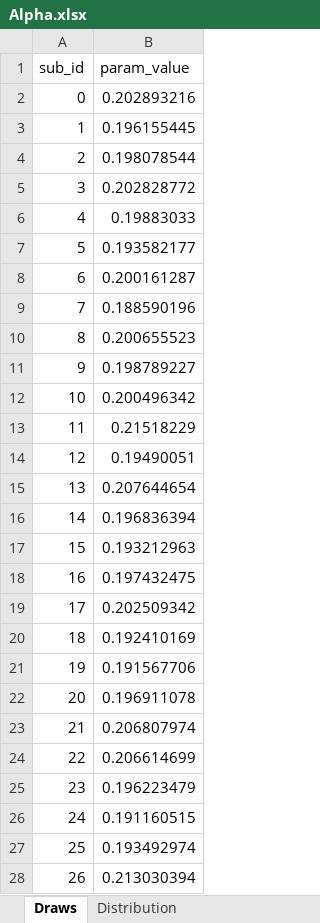
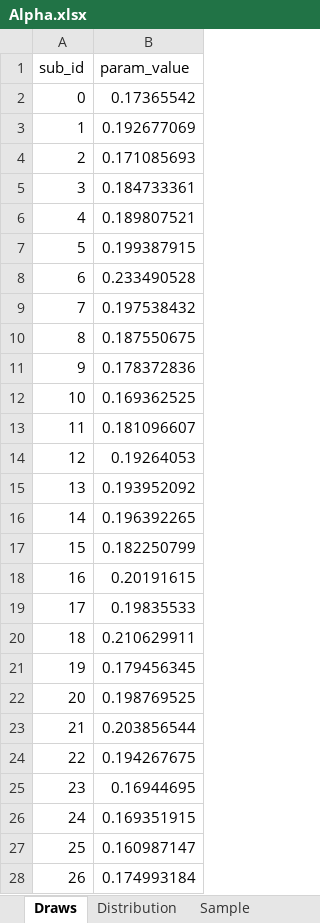
Before and after one commit to openmpp/main, an Excel workbook: models/PA1/analysis/Alpha.xlsx, sheet Draws, drawn as a sheet; only a part is shown; values as stored, in another font and other column widths than the file's, no borders; the diff covers the shown part only; the diff names each change by its address in the sheet, - before the commit and + after, or states it on an @@ line.

```diff
--- a/models/PA1/analysis/Alpha.xlsx (sheet Draws)
+++ b/models/PA1/analysis/Alpha.xlsx (sheet Draws)
+sheet tab: Sample
-B2 (param_value): 0.202893216
+B2 (param_value): 0.17365542
-B3 (param_value): 0.196155445
+B3 (param_value): 0.192677069
-B4 (param_value): 0.198078544
+B4 (param_value): 0.171085693
-B5 (param_value): 0.202828772
+B5 (param_value): 0.184733361
-B6 (param_value): 0.19883033
+B6 (param_value): 0.189807521
-B7 (param_value): 0.193582177
+B7 (param_value): 0.199387915
-B8 (param_value): 0.200161287
+B8 (param_value): 0.233490528
-B9 (param_value): 0.188590196
+B9 (param_value): 0.197538432
-B10 (param_value): 0.200655523
+B10 (param_value): 0.187550675
-B11 (param_value): 0.198789227
+B11 (param_value): 0.178372836
-B12 (param_value): 0.200496342
+B12 (param_value): 0.169362525
-B13 (param_value): 0.21518229
+B13 (param_value): 0.181096607
-B14 (param_value): 0.19490051
+B14 (param_value): 0.19264053
-B15 (param_value): 0.207644654
+B15 (param_value): 0.193952092
-B16 (param_value): 0.196836394
+B16 (param_value): 0.196392265
-B17 (param_value): 0.193212963
+B17 (param_value): 0.182250799
-B18 (param_value): 0.197432475
+B18 (param_value): 0.20191615
-B19 (param_value): 0.202509342
+B19 (param_value): 0.19835533
-B20 (param_value): 0.192410169
+B20 (param_value): 0.210629911
-B21 (param_value): 0.191567706
+B21 (param_value): 0.179456345
-B22 (param_value): 0.196911078
+B22 (param_value): 0.198769525
-B23 (param_value): 0.206807974
+B23 (param_value): 0.203856544
-B24 (param_value): 0.206614699
+B24 (param_value): 0.194267675
-B25 (param_value): 0.196223479
+B25 (param_value): 0.16944695
-B26 (param_value): 0.191160515
+B26 (param_value): 0.169351915
-B27 (param_value): 0.193492974
+B27 (param_value): 0.160987147
-B28 (param_value): 0.213030394
+B28 (param_value): 0.174993184
```
Also changed, not shown: 973 edited cells elsewhere in this sheet, sheet Distribution, 7 other files.
